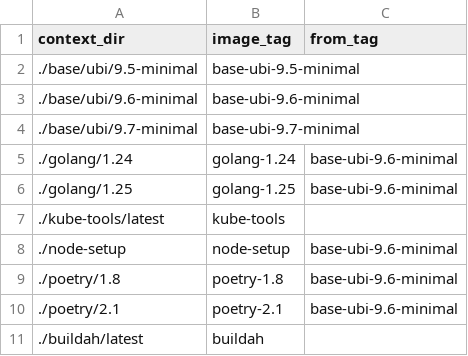
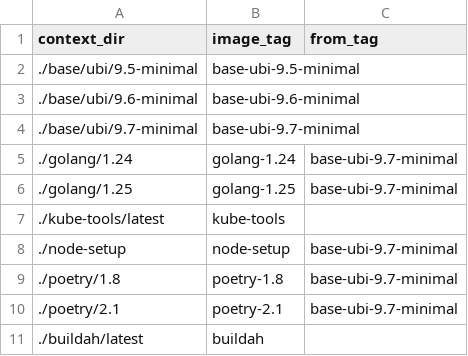
Before and after one commit to ylebi/scylla-operator-images, a CSV file: image-spec.csv, drawn as a sheet.

Commit message:
Use base-ubi-9.7-minimal as base image

```diff
--- a/image-spec.csv
+++ b/image-spec.csv
@@ -4,8 +4,8 @@ context_dir,image_tag,from_tag
 ./base/ubi/9.7-minimal,base-ubi-9.7-minimal
-./golang/1.24,golang-1.24,base-ubi-9.6-minimal
-./golang/1.25,golang-1.25,base-ubi-9.6-minimal
+./golang/1.24,golang-1.24,base-ubi-9.7-minimal
+./golang/1.25,golang-1.25,base-ubi-9.7-minimal
 ./kube-tools/latest,kube-tools,
-./node-setup,node-setup,base-ubi-9.6-minimal
-./poetry/1.8,poetry-1.8,base-ubi-9.6-minimal
-./poetry/2.1,poetry-2.1,base-ubi-9.6-minimal
+./node-setup,node-setup,base-ubi-9.7-minimal
+./poetry/1.8,poetry-1.8,base-ubi-9.7-minimal
+./poetry/2.1,poetry-2.1,base-ubi-9.7-minimal
 ./buildah/latest,buildah,
```
